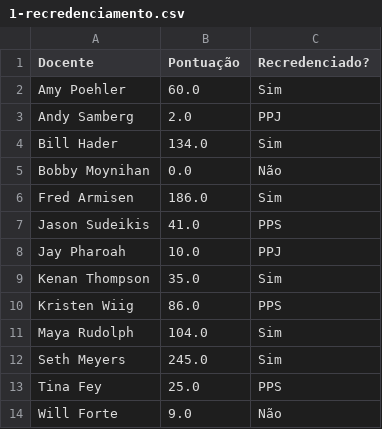
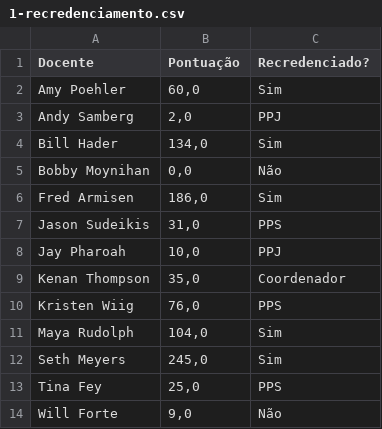
Before and after one commit to Victor0am/Trab2-Prog3, a CSV file: 1-recredenciamento.csv, drawn as a sheet.

```diff
--- a/1-recredenciamento.csv
+++ b/1-recredenciamento.csv
@@ -1,14 +1,14 @@
 Docente;Pontuação;Recredenciado?
-Amy Poehler;60.0;Sim
-Andy Samberg;2.0;PPJ
-Bill Hader;134.0;Sim
-Bobby Moynihan;0.0;Não
-Fred Armisen;186.0;Sim
-Jason Sudeikis;41.0;PPS
-Jay Pharoah;10.0;PPJ
-Kenan Thompson;35.0;Sim
-Kristen Wiig;86.0;PPS
-Maya Rudolph;104.0;Sim
-Seth Meyers;245.0;Sim
-Tina Fey;25.0;PPS
-Will Forte;9.0;Não
+Amy Poehler;60,0;Sim
+Andy Samberg;2,0;PPJ
+Bill Hader;134,0;Sim
+Bobby Moynihan;0,0;Não
+Fred Armisen;186,0;Sim
+Jason Sudeikis;31,0;PPS
+Jay Pharoah;10,0;PPJ
+Kenan Thompson;35,0;Coordenador
+Kristen Wiig;76,0;PPS
+Maya Rudolph;104,0;Sim
+Seth Meyers;245,0;Sim
+Tina Fey;25,0;PPS
+Will Forte;9,0;Não
```
Also changed, not shown: 3 other files.
